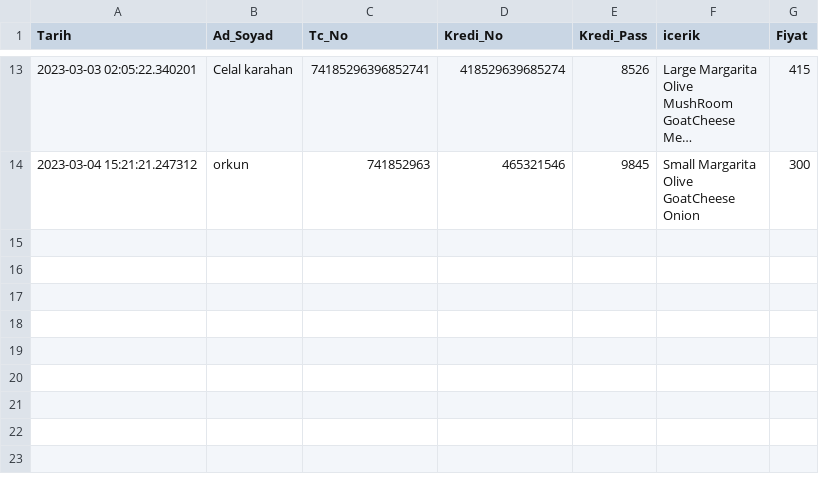
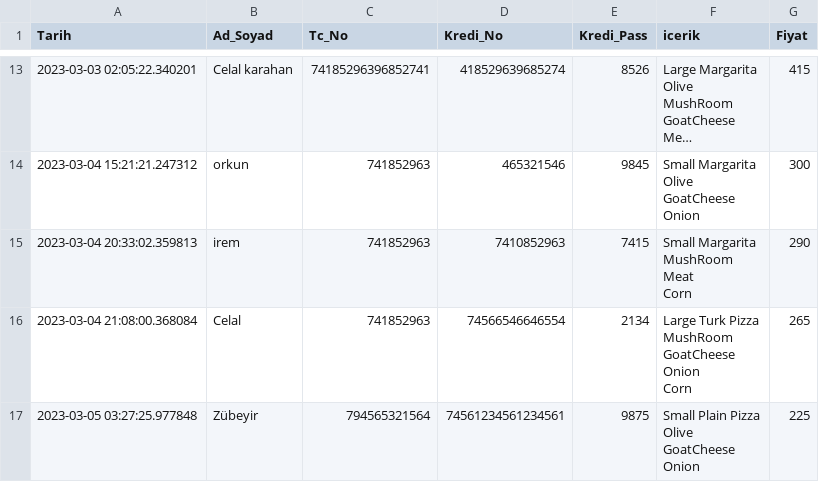
Before and after one commit to k-celal/pizza-order-system, a CSV file: Orders.csv, drawn as a sheet; only a part is shown, gaps mark what is left out; long unchanged cells end in …; ↵ is a line break in a cell; the diff names each change by its address in the sheet, - before the commit and + after, or states it on an @@ line.

```diff
--- a/Orders.csv
+++ b/Orders.csv
+row 15: 2023-03-04 20:33:02.359813 | irem | 741852963 | 7410852963 | 7415 | Small Margarita ↵ MushRoom ↵ Meat ↵ Corn | 290
+row 16: 2023-03-04 21:08:00.368084 | Celal | 741852963 | 74566546646554 | 2134 | Large Turk Pizza ↵ MushRoom ↵ GoatCheese ↵ Onion ↵ Corn | 265
+row 17: 2023-03-05 03:27:25.977848 | Zübeyir | 794565321564 | 74561234561234561 | 9875 | Small Plain Pizza ↵ Olive ↵ GoatCheese ↵ Onion | 225
```
Also changed, not shown: 2 other files.
